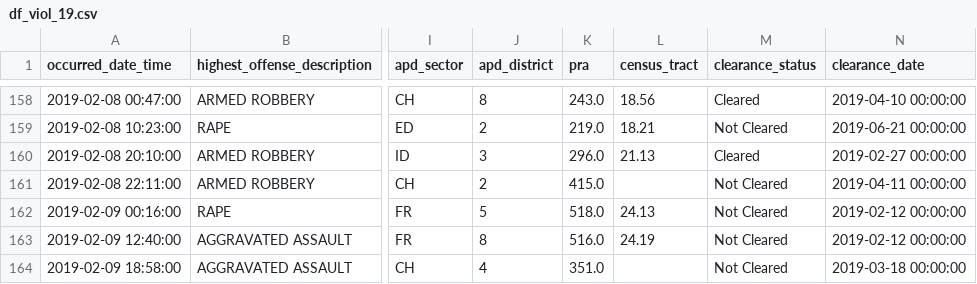
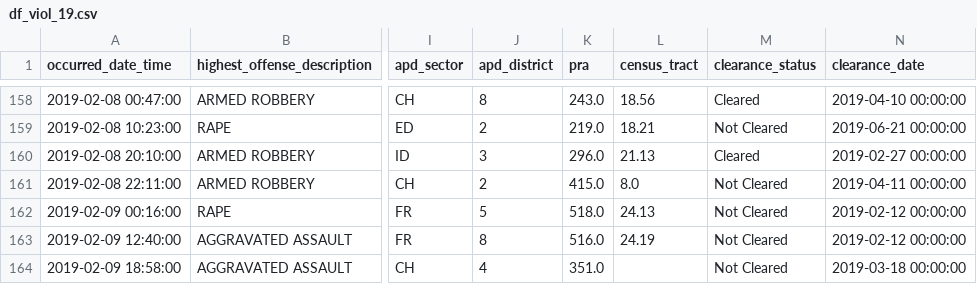
Before and after one commit to rgrantham82/Crime-Analysis, a CSV file: Crime Reports/data/df_viol_19.csv, drawn as a sheet; only a part is shown, gaps mark what is left out; the diff covers the shown part only; the diff names each change by its address in the sheet, - before the commit and + after, or states it on an @@ line.

```diff
--- a/Crime Reports/data/df_viol_19.csv
+++ b/Crime Reports/data/df_viol_19.csv
-L161 (census_tract): (empty)
+L161 (census_tract): 8.0
```
Also changed, not shown: 1 added row, 4 moved rows and 35 edited cells elsewhere in this file, Crime Reports/data/df_viol_17.csv, Crime Reports/data/df_viol_18.csv, 4 other files.
